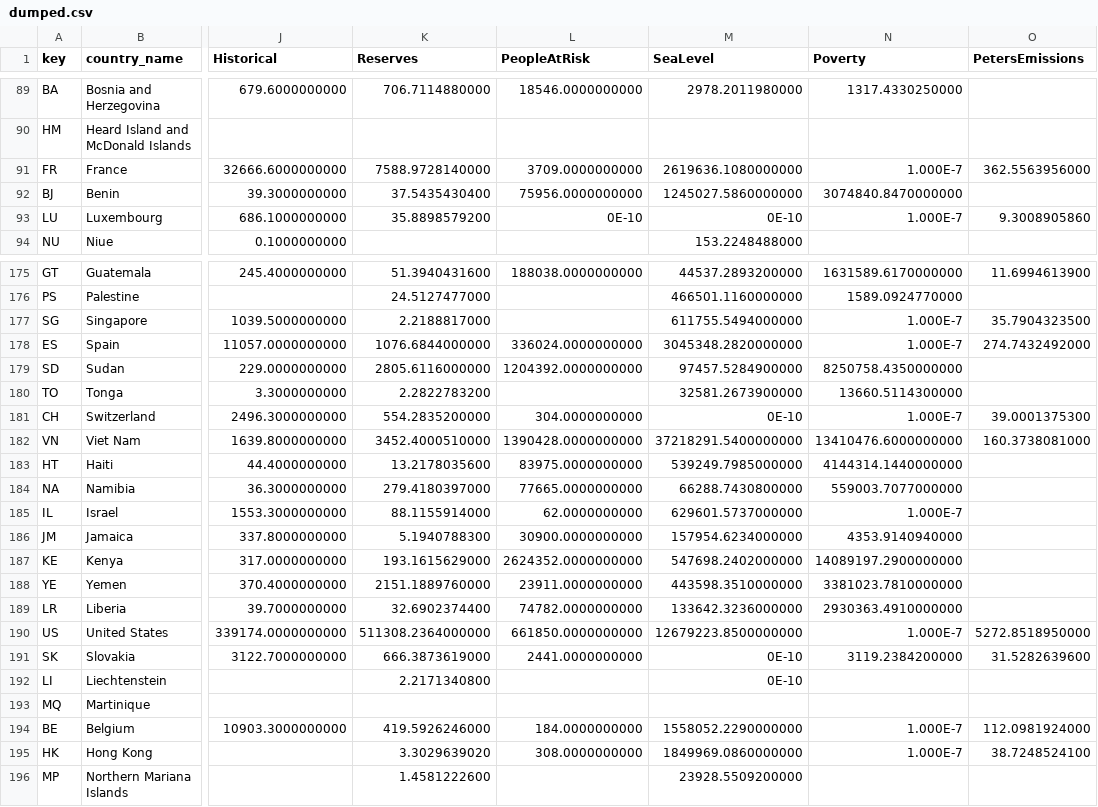
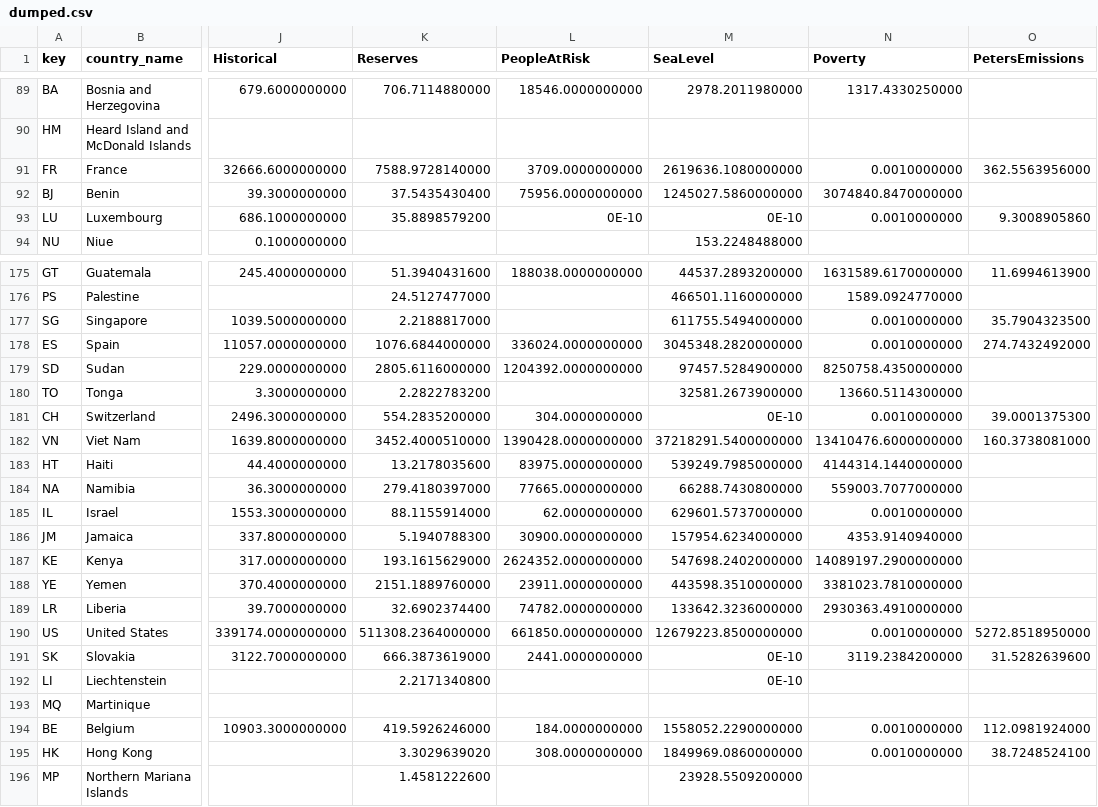
Before and after one commit to kiln/carbonmap.org, a CSV file: data/dumped.csv, drawn as a sheet; only a part is shown, gaps mark what is left out; the diff covers the shown part only; the diff names each change by its address in the sheet, - before the commit and + after, or states it on an @@ line.

```diff
--- a/data/dumped.csv
+++ b/data/dumped.csv
-N91 (Poverty): 1.000E-7
+N91 (Poverty): 0.0010000000
-N93 (Poverty): 1.000E-7
+N93 (Poverty): 0.0010000000
-N177:N178 (Poverty): 1.000E-7
+N177:N178 (Poverty): 0.0010000000
-N181 (Poverty): 1.000E-7
+N181 (Poverty): 0.0010000000
-N185 (Poverty): 1.000E-7
+N185 (Poverty): 0.0010000000
-N190 (Poverty): 1.000E-7
+N190 (Poverty): 0.0010000000
-N194:N195 (Poverty): 1.000E-7
+N194:N195 (Poverty): 0.0010000000
```
Also changed, not shown: 30 edited cells elsewhere in this file, 4 other files.
